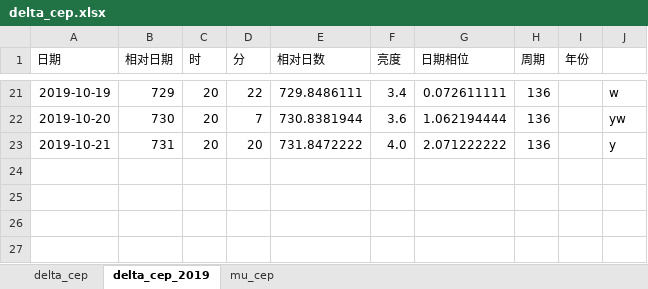
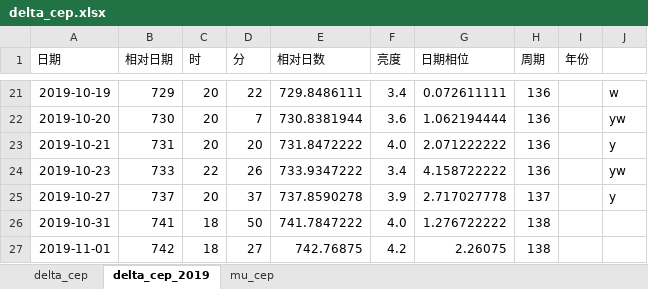
Before and after one commit to rottenweed/calc, an Excel workbook: delta_cep/delta_cep.xlsx, sheet delta_cep_2019, drawn as a sheet; only a part is shown, gaps mark what is left out; values as stored, in another font and other column widths than the file's, no borders; the diff names each change by its address in the sheet, - before the commit and + after, or states it on an @@ line.

Commit message:
Add data

```diff
--- a/delta_cep/delta_cep.xlsx (sheet delta_cep_2019)
+++ b/delta_cep/delta_cep.xlsx (sheet delta_cep_2019)
+row 24: 2019-10-23 | 733 | 22 | 26 | 733.9347222 | 3.4 | 4.158722222 | 136 |  | yw
+row 25: 2019-10-27 | 737 | 20 | 37 | 737.8590278 | 3.9 | 2.717027778 | 137 |  | y
+row 26: 2019-10-31 | 741 | 18 | 50 | 741.7847222 | 4.0 | 1.276722222 | 138
+row 27: 2019-11-01 | 742 | 18 | 27 | 742.76875 | 4.2 | 2.26075 | 138
```
Also changed, not shown: charts or pictures.
